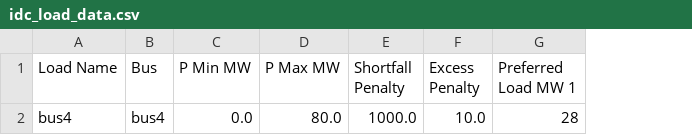
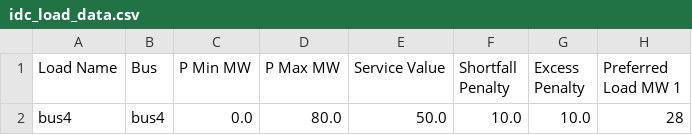
Before and after one commit to ASPIRIN007/idaes-pse-fork, a CSV file: idaes/apps/grid_integration/examples/idc_load_data.csv, drawn as a sheet; only a part is shown; addresses are those after the commit; the diff names each change by its address in the sheet, - before the commit and + after, or states it on an @@ line.

Commit message:
added service value column in idc_data and service value term in objective of InternetDataCenter

```diff
--- a/idaes/apps/grid_integration/examples/idc_load_data.csv
+++ b/idaes/apps/grid_integration/examples/idc_load_data.csv
+column E (Service Value), row 2: 50.0
-F2 (Shortfall Penalty): 1000.0
+F2 (Shortfall Penalty): 10.0
```
Also changed, not shown: 2 other files.
